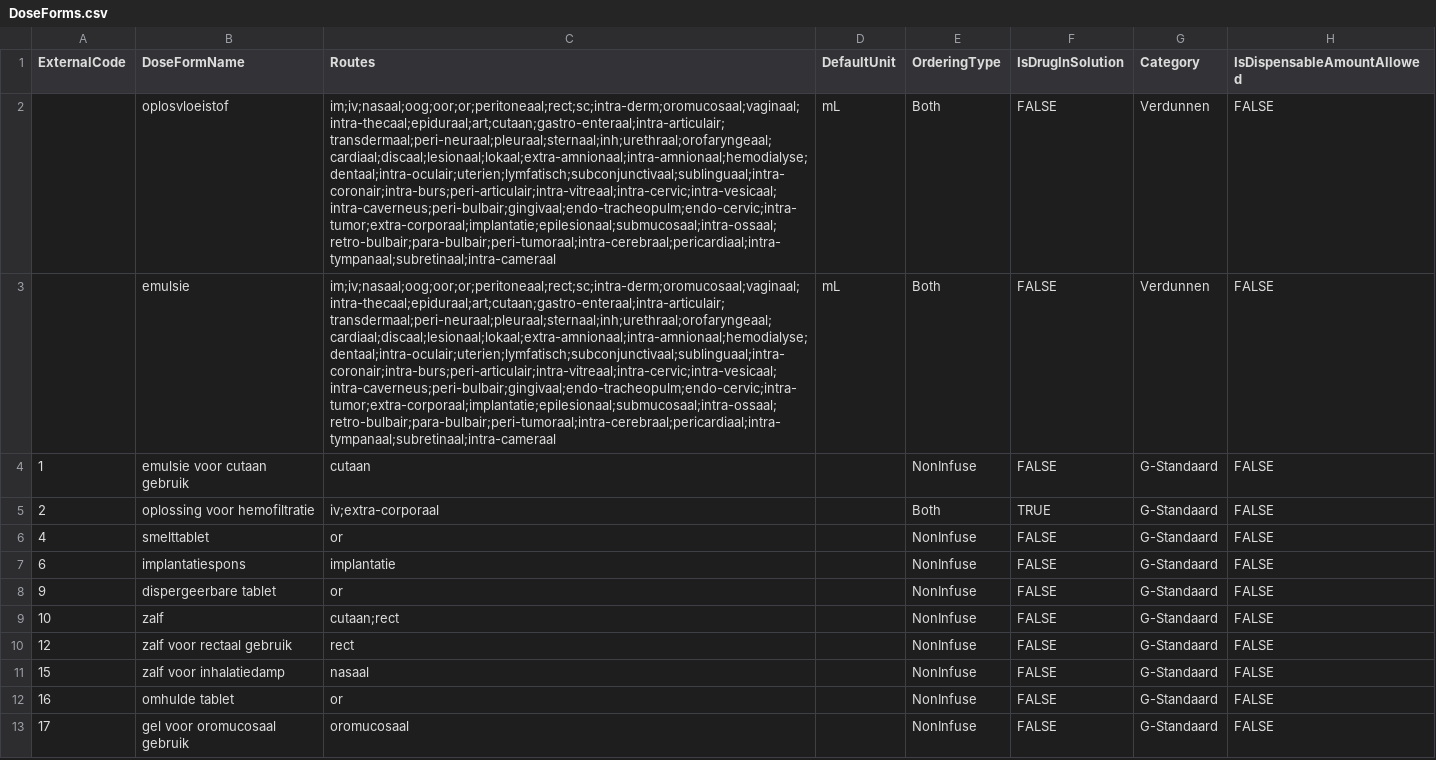
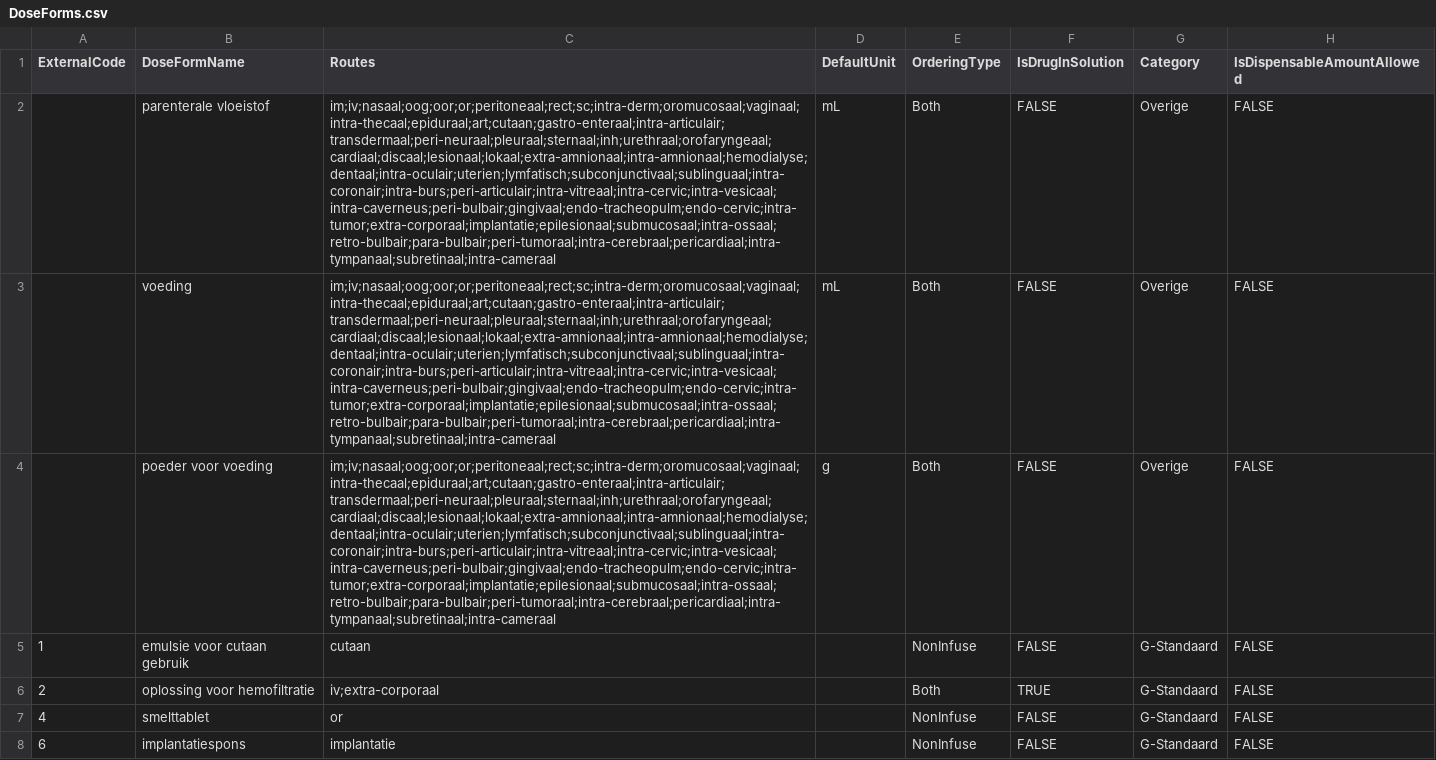
Before and after one commit to informedica/Informedica.GenPres.Lib, a CSV file: data/output/DoseForms.csv, drawn as a sheet; only a part is shown; the shorter side is filled out with more unchanged rows; the diff names each change by its address in the sheet, - before the commit and + after, or states it on an @@ line.

```diff
--- a/data/output/DoseForms.csv
+++ b/data/output/DoseForms.csv
-B2 (DoseFormName): oplosvloeistof
+B2 (DoseFormName): parenterale vloeistof
-G2:G3 (Category): Verdunnen
+G2:G3 (Category): Overige
-B3 (DoseFormName): emulsie
+B3 (DoseFormName): voeding
+row 4:  | poeder voor voeding | im;iv;nasaal;oog;oor;or;peritoneaal;rect;sc;intra-derm;oromucosaal;vaginaal;intra-thecaal;epiduraal;art;cutaan;gastro-enteraal;intra-articulair;transdermaal;peri-neuraal;pleuraal;sternaal;inh;urethraal;orofaryngeaal;cardiaal;discaal;lesionaal;lokaal;extra-amnionaal;intra-amnionaal;hemodialyse;dentaal;intra-oculair;uterien;lymfatisch;subconjunctivaal;sublinguaal;intra-coronair;intra-burs;peri-articulair;intra-vitreaal;intra-cervic;intra-vesicaal;intra-caverneus;peri-bulbair;gingivaal;endo-tracheopulm;endo-cervic;intra-tumor;extra-corporaal;implantatie;epilesionaal;submucosaal;intra-ossaal;retro-bulbair;para-bulbair;peri-tumoraal;intra-cerebraal;pericardiaal;intra-tympanaal;subretinaal;intra-cameraal | g | Both | FALSE | Overige | FALSE
```
Also changed, not shown: 9 other files.
